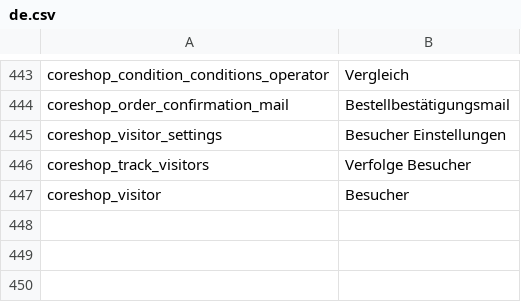
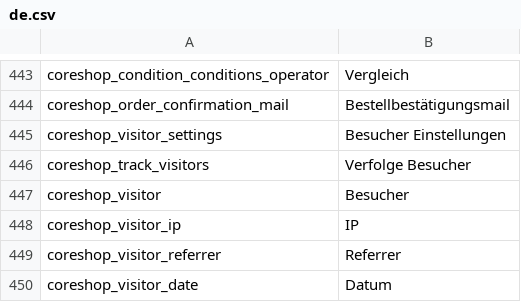
Before and after one commit to coreshop/CoreShop, a CSV file: static/texts/de.csv, drawn as a sheet; only a part is shown, gaps mark what is left out.

Commit message:
case #95: add visitor info to order

```diff
--- a/static/texts/de.csv
+++ b/static/texts/de.csv
@@ -447 +447,4 @@
 "coreshop_visitor","Besucher"
+"coreshop_visitor_ip","IP"
+"coreshop_visitor_referrer","Referrer"
+"coreshop_visitor_date","Datum"
```
Also changed, not shown: static/texts/en.csv, 5 other files.
